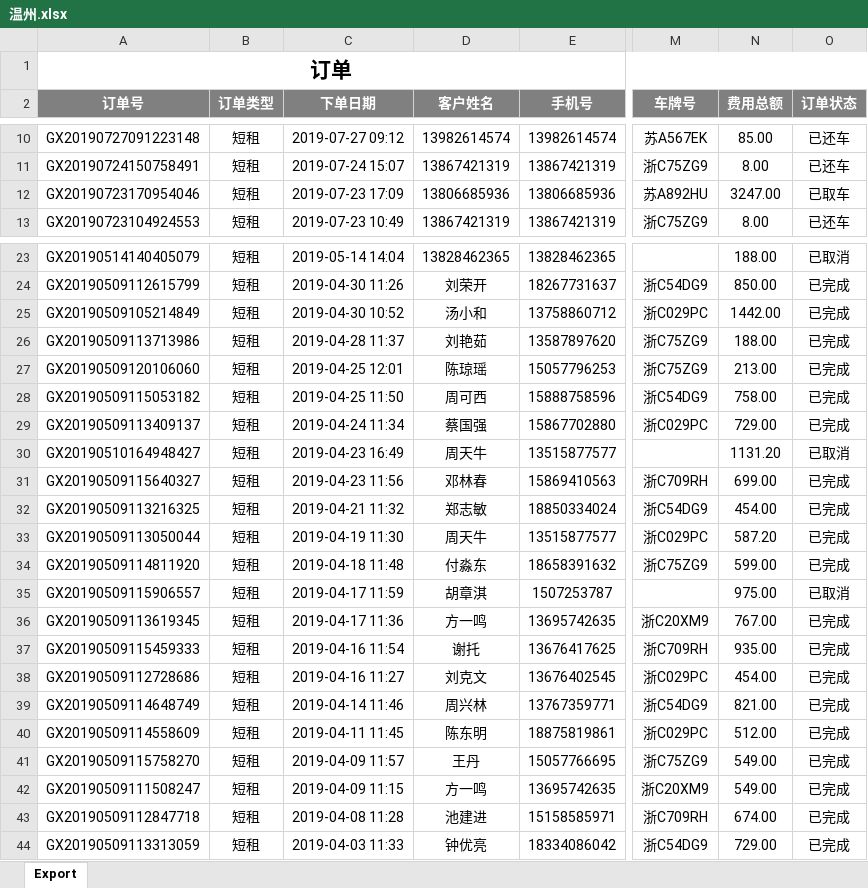
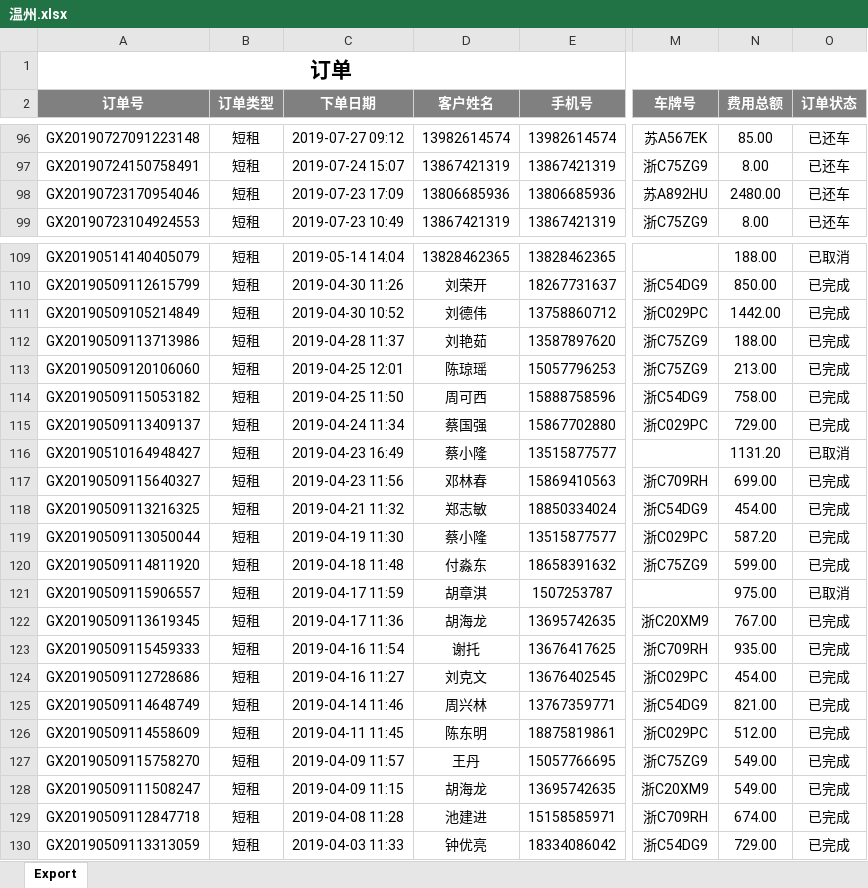
Before and after one commit to questerMan/PYCarData, an Excel workbook: 运营数据/温州.xlsx, sheet Export, drawn as a sheet; only a part is shown, gaps mark what is left out; values as stored, in another font and other column widths than the file's, no borders; addresses are those after the commit; the diff covers the shown part only; the diff names each change by its address in the sheet, - before the commit and + after, or states it on an @@ line.

```diff
--- a/运营数据/温州.xlsx (sheet Export)
+++ b/运营数据/温州.xlsx (sheet Export)
-N98 (费用总额): 3247.00
+N98 (费用总额): 2480.00
-O98 (订单状态): 已取车
+O98 (订单状态): 已还车
-D111 (客户姓名): 汤小和
+D111 (客户姓名): 刘德伟
-D116 (客户姓名): 周天牛
+D116 (客户姓名): 蔡小隆
-D119 (客户姓名): 周天牛
+D119 (客户姓名): 蔡小隆
-D122 (客户姓名): 方一鸣
+D122 (客户姓名): 胡海龙
-D128 (客户姓名): 方一鸣
+D128 (客户姓名): 胡海龙
```
Also changed, not shown: 86 added rows and 6 edited cells elsewhere in this sheet, 运营数据/collectData.xlsx, 运营数据/丽新短租/广州丽新.xlsx, 33 other files.
